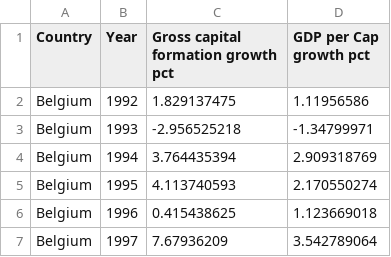
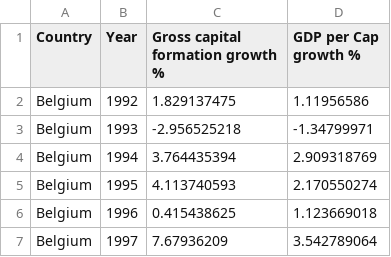
Before and after one commit to BjoernHartig/data, a CSV file: wbdatapanel.csv, drawn as a sheet; only a part is shown.

Commit message:
Add files via upload

```diff
--- a/wbdatapanel.csv
+++ b/wbdatapanel.csv
@@ -1,2 +1,2 @@
-Country,Year, Gross capital formation growth pct,GDP per Cap growth pct
+Country,Year,Gross capital formation growth %,GDP per Cap growth %
 Belgium,1992,1.829137475,1.11956586
```
